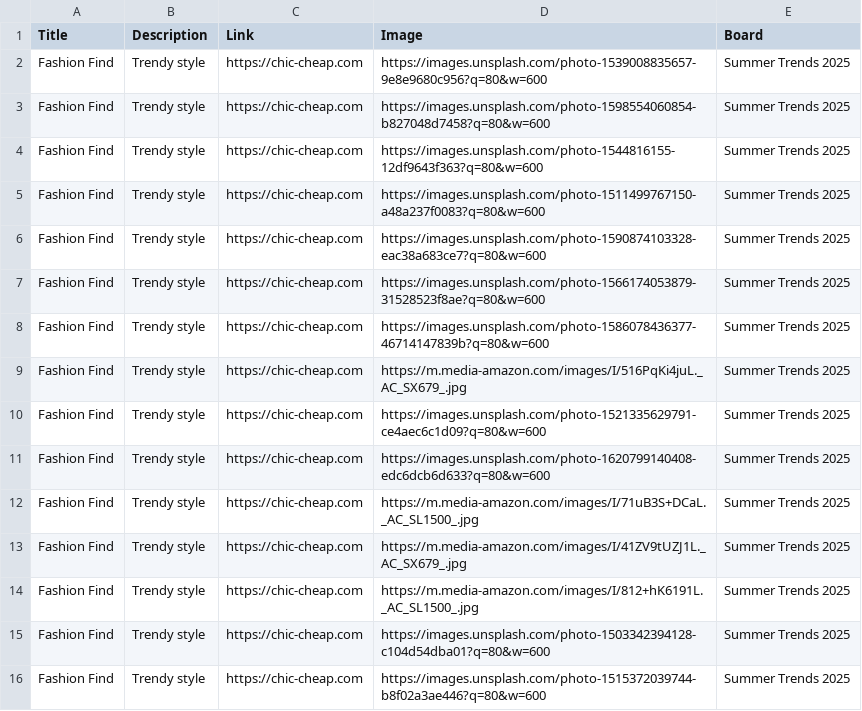
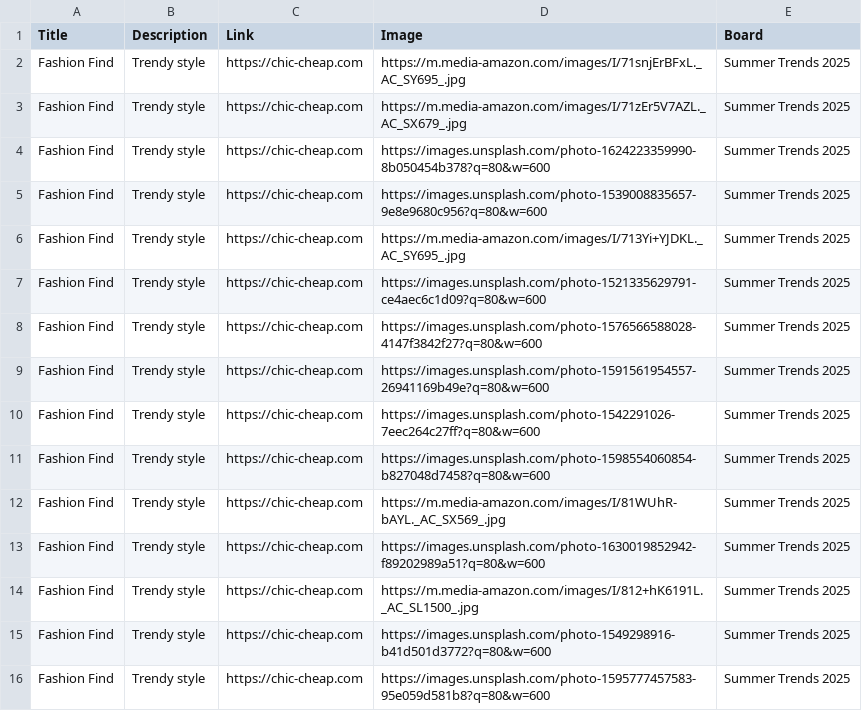
Before and after one commit to roccozoom/chic-cheap, a CSV file: pinterest_upload.csv, drawn as a sheet.

Commit message:
Daily Update: Data, XML & CSV

```diff
--- a/pinterest_upload.csv
+++ b/pinterest_upload.csv
@@ -1,16 +1,16 @@
 "Title","Description","Link","Image","Board"
+"Fashion Find","Trendy style","https://chic-cheap.com","https://m.media-amazon.com/images/I/71snjErBFxL._AC_SY695_.jpg","Summer Trends 2025"
+"Fashion Find","Trendy style","https://chic-cheap.com","https://m.media-amazon.com/images/I/71zEr5V7AZL._AC_SX679_.jpg","Summer Trends 2025"
+"Fashion Find","Trendy style","https://chic-cheap.com","https://images.unsplash.com/photo-1624223359990-8b050454b378?q=80&w=600","Summer Trends 2025"
 "Fashion Find","Trendy style","https://chic-cheap.com","https://images.unsplash.com/photo-1539008835657-9e8e9680c956?q=80&w=600","Summer Trends 2025"
+"Fashion Find","Trendy style","https://chic-cheap.com","https://m.media-amazon.com/images/I/713Yi+YJDKL._AC_SY695_.jpg","Summer Trends 2025"
+"Fashion Find","Trendy style","https://chic-cheap.com","https://images.unsplash.com/photo-1521335629791-ce4aec6c1d09?q=80&w=600","Summer Trends 2025"
+"Fashion Find","Trendy style","https://chic-cheap.com","https://images.unsplash.com/photo-1576566588028-4147f3842f27?q=80&w=600","Summer Trends 2025"
+"Fashion Find","Trendy style","https://chic-cheap.com","https://images.unsplash.com/photo-1591561954557-26941169b49e?q=80&w=600","Summer Trends 2025"
+"Fashion Find","Trendy style","https://chic-cheap.com","https://images.unsplash.com/photo-1542291026-7eec264c27ff?q=80&w=600","Summer Trends 2025"
 "Fashion Find","Trendy style","https://chic-cheap.com","https://images.unsplash.com/photo-1598554060854-b827048d7458?q=80&w=600","Summer Trends 2025"
-"Fashion Find","Trendy style","https://chic-cheap.com","https://images.unsplash.com/photo-1544816155-12df9643f363?q=80&w=600","Summer Trends 2025"
-"Fashion Find","Trendy style","https://chic-cheap.com","https://images.unsplash.com/photo-1511499767150-a48a237f0083?q=80&w=600","Summer Trends 2025"
-"Fashion Find","Trendy style","https://chic-cheap.com","https://images.unsplash.com/photo-1590874103328-eac38a683ce7?q=80&w=600","Summer Trends 2025"
-"Fashion Find","Trendy style","https://chic-cheap.com","https://images.unsplash.com/photo-1566174053879-31528523f8ae?q=80&w=600","Summer Trends 2025"
-"Fashion Find","Trendy style","https://chic-cheap.com","https://images.unsplash.com/photo-1586078436377-46714147839b?q=80&w=600","Summer Trends 2025"
-"Fashion Find","Trendy style","https://chic-cheap.com","https://m.media-amazon.com/images/I/516PqKi4juL._AC_SX679_.jpg","Summer Trends 2025"
-"Fashion Find","Trendy style","https://chic-cheap.com","https://images.unsplash.com/photo-1521335629791-ce4aec6c1d09?q=80&w=600","Summer Trends 2025"
-"Fashion Find","Trendy style","https://chic-cheap.com","https://images.unsplash.com/photo-1620799140408-edc6dcb6d633?q=80&w=600","Summer Trends 2025"
-"Fashion Find","Trendy style","https://chic-cheap.com","https://m.media-amazon.com/images/I/71uB3S+DCaL._AC_SL1500_.jpg","Summer Trends 2025"
-"Fashion Find","Trendy style","https://chic-cheap.com","https://m.media-amazon.com/images/I/41ZV9tUZJ1L._AC_SX679_.jpg","Summer Trends 2025"
+"Fashion Find","Trendy style","https://chic-cheap.com","https://m.media-amazon.com/images/I/81WUhR-bAYL._AC_SX569_.jpg","Summer Trends 2025"
+"Fashion Find","Trendy style","https://chic-cheap.com","https://images.unsplash.com/photo-1630019852942-f89202989a51?q=80&w=600","Summer Trends 2025"
 "Fashion Find","Trendy style","https://chic-cheap.com","https://m.media-amazon.com/images/I/812+hK6191L._AC_SL1500_.jpg","Summer Trends 2025"
-"Fashion Find","Trendy style","https://chic-cheap.com","https://images.unsplash.com/photo-1503342394128-c104d54dba01?q=80&w=600","Summer Trends 2025"
-"Fashion Find","Trendy style","https://chic-cheap.com","https://images.unsplash.com/photo-1515372039744-b8f02a3ae446?q=80&w=600","Summer Trends 2025"
+"Fashion Find","Trendy style","https://chic-cheap.com","https://images.unsplash.com/photo-1549298916-b41d501d3772?q=80&w=600","Summer Trends 2025"
+"Fashion Find","Trendy style","https://chic-cheap.com","https://images.unsplash.com/photo-1595777457583-95e059d581b8?q=80&w=600","Summer Trends 2025"
```
Also changed, not shown: 2 other files.
